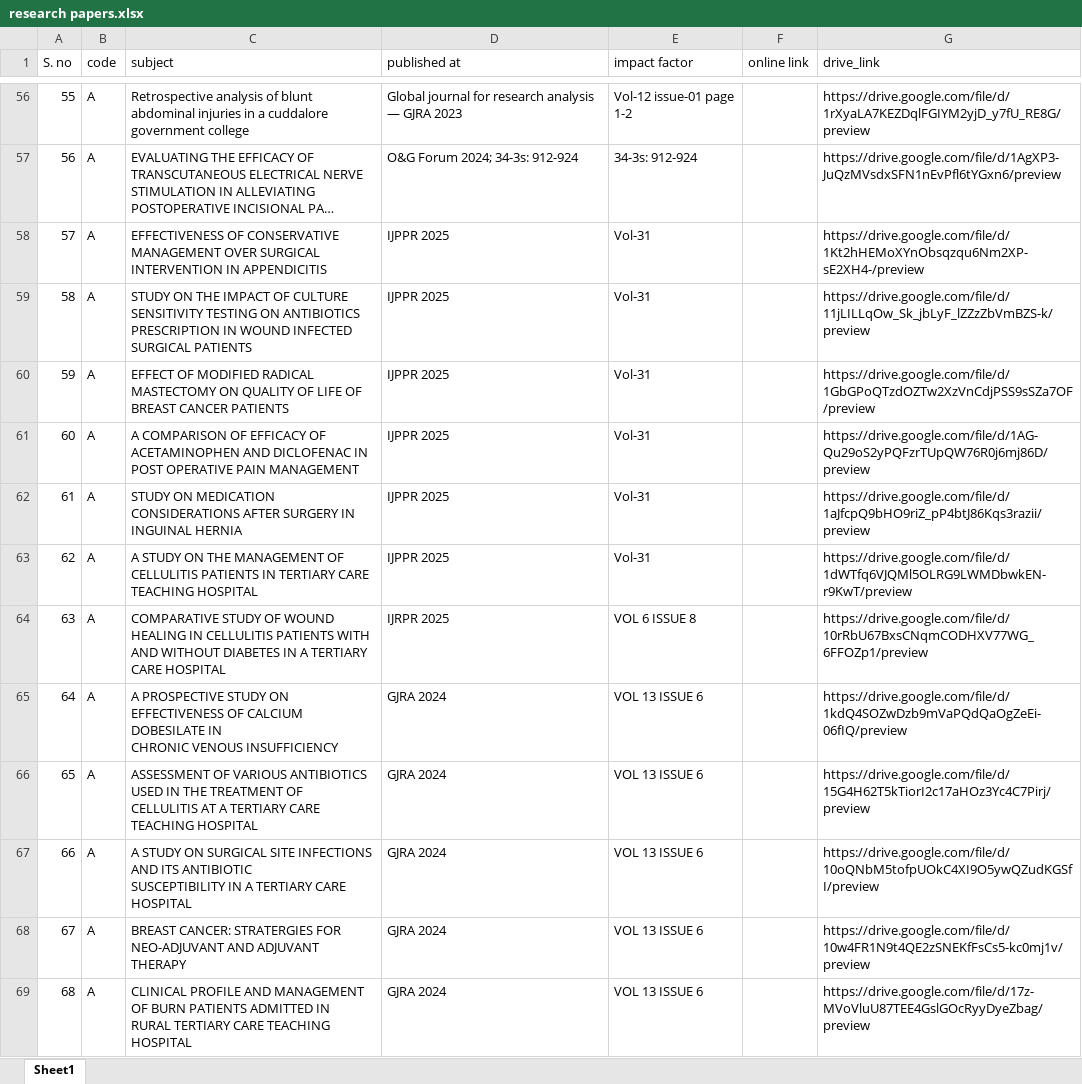
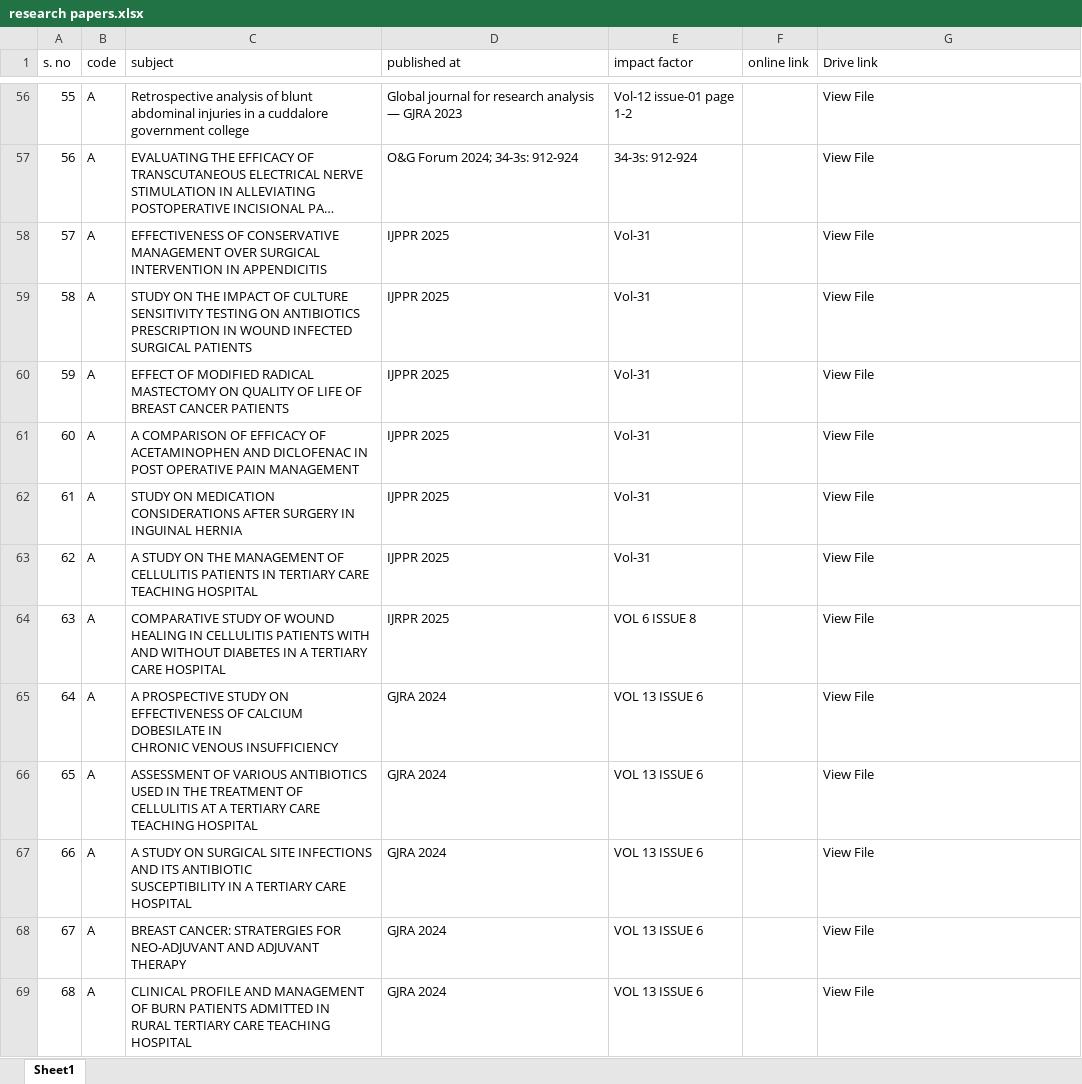
Before and after one commit to juniorsundresh/drjss, an Excel workbook: assets/research papers.xlsx, sheet Sheet1, drawn as a sheet; only a part is shown, gaps mark what is left out; long unchanged cells end in …; values as stored, in another font and other column widths than the file's, no cell formats; the diff covers the shown part only; the diff names each change by its address in the sheet, - before the commit and + after, or states it on an @@ line.

```diff
--- a/assets/research papers.xlsx (sheet Sheet1)
+++ b/assets/research papers.xlsx (sheet Sheet1)
-A1: S. no
+A1: s. no
-G1: drive_link
+G1: Drive link
-G56 (Drive link): https://drive.google.com/file/d/1rXyaLA7KEZDqlFGIYM2yjD_y7fU_RE8G/preview
+G56 (Drive link): View File
-G57 (Drive link): https://drive.google.com/file/d/1AgXP3-JuQzMVsdxSFN1nEvPfl6tYGxn6/preview
+G57 (Drive link): View File
-G58 (Drive link): https://drive.google.com/file/d/1Kt2hHEMoXYnObsqzqu6Nm2XP-sE2XH4-/preview
+G58 (Drive link): View File
-G59 (Drive link): https://drive.google.com/file/d/11jLILLqOw_Sk_jbLyF_lZZzZbVmBZS-k/preview
+G59 (Drive link): View File
-G60 (Drive link): https://drive.google.com/file/d/1GbGPoQTzdOZTw2XzVnCdjPSS9sSZa7OF/preview
+G60 (Drive link): View File
-G61 (Drive link): https://drive.google.com/file/d/1AG-Qu29oS2yPQFzrTUpQW76R0j6mj86D/preview
+G61 (Drive link): View File
-G62 (Drive link): https://drive.google.com/file/d/1aJfcpQ9bHO9riZ_pP4btJ86Kqs3razii/preview
+G62 (Drive link): View File
-G63 (Drive link): https://drive.google.com/file/d/1dWTfq6VJQMl5OLRG9LWMDbwkEN-r9KwT/preview
+G63 (Drive link): View File
-G64 (Drive link): https://drive.google.com/file/d/10rRbU67BxsCNqmCODHXV77WG_6FFOZp1/preview
+G64 (Drive link): View File
-G65 (Drive link): https://drive.google.com/file/d/1kdQ4SOZwDzb9mVaPQdQaOgZeEi-06fIQ/preview
+G65 (Drive link): View File
-G66 (Drive link): https://drive.google.com/file/d/15G4H62T5kTiorI2c17aHOz3Yc4C7Pirj/preview
+G66 (Drive link): View File
-G67 (Drive link): https://drive.google.com/file/d/10oQNbM5tofpUOkC4XI9O5ywQZudKGSfI/preview
+G67 (Drive link): View File
-G68 (Drive link): https://drive.google.com/file/d/10w4FR1N9t4QE2zSNEKfFsCs5-kc0mj1v/preview
+G68 (Drive link): View File
-G69 (Drive link): https://drive.google.com/file/d/17z-MVoVluU87TEE4GslGOcRyyDyeZbag/preview
+G69 (Drive link): View File
```
Also changed, not shown: 163 edited cells elsewhere in this sheet, cell formats.
